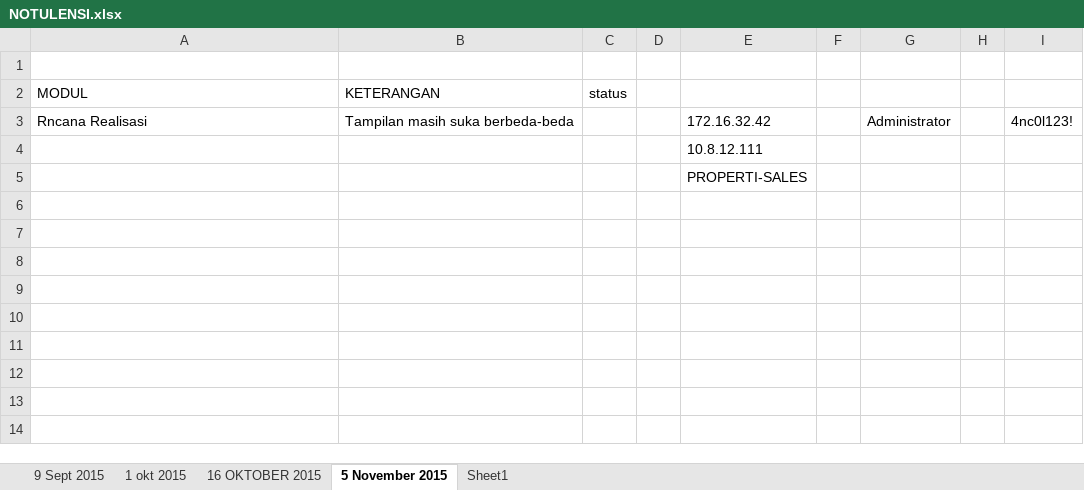
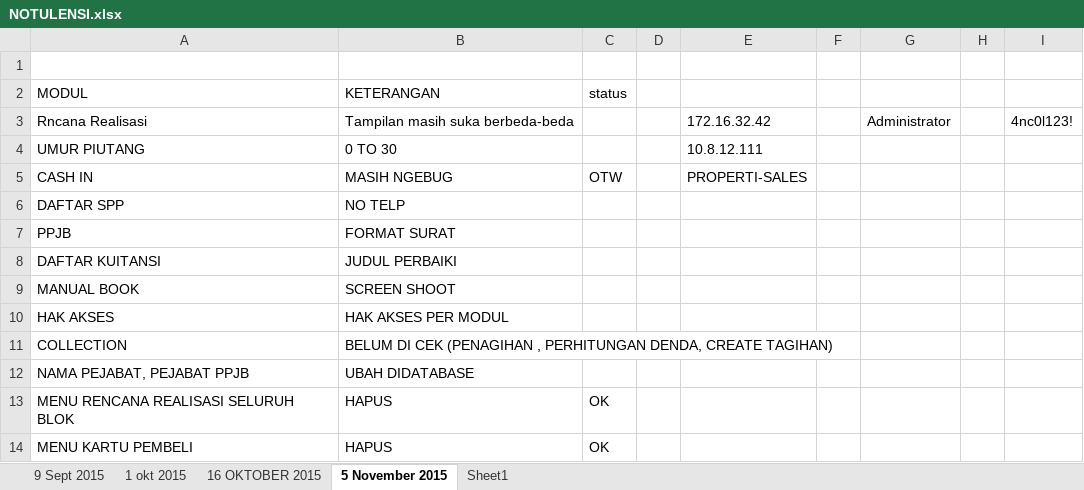
Before and after one commit to rizafr/market_ancol, an Excel workbook: RAPAT ANCOL/NOTULENSI.xlsx, sheet 5 November 2015, drawn as a sheet; values as stored, in another font and other column widths than the file's, no borders; table styles not drawn; removed rows and columns are numbered as before the commit, all else as after; the diff names each change by its address in the sheet, - before the commit and + after, or states it on an @@ line.

```diff
--- a/RAPAT ANCOL/NOTULENSI.xlsx (sheet 5 November 2015)
+++ b/RAPAT ANCOL/NOTULENSI.xlsx (sheet 5 November 2015)
-row 4:  |  |  |  | 10.8.12.111
-row 5:  |  |  |  | PROPERTI-SALES
+row 4: UMUR PIUTANG | 0 TO 30 |  |  | 10.8.12.111
+row 5: CASH IN | MASIH NGEBUG | OTW |  | PROPERTI-SALES
+row 6: DAFTAR SPP | NO TELP
+row 7: PPJB | FORMAT SURAT
+row 8: DAFTAR KUITANSI | JUDUL PERBAIKI
+row 9: MANUAL BOOK | SCREEN SHOOT
+row 10: HAK AKSES | HAK AKSES PER MODUL
+row 11: COLLECTION | BELUM DI CEK (PENAGIHAN , PERHITUNGAN DENDA, CREATE TAGIHAN)
+row 12: NAMA PEJABAT, PEJABAT PPJB | UBAH DIDATABASE
+row 13: MENU RENCANA REALISASI SELURUH BLOK | HAPUS | OK
+row 14: MENU KARTU PEMBELI | HAPUS | OK
```
Also changed, not shown: app/marketing/master/harga_bangunan/sample upload harga.xlsx, 15 other files.
